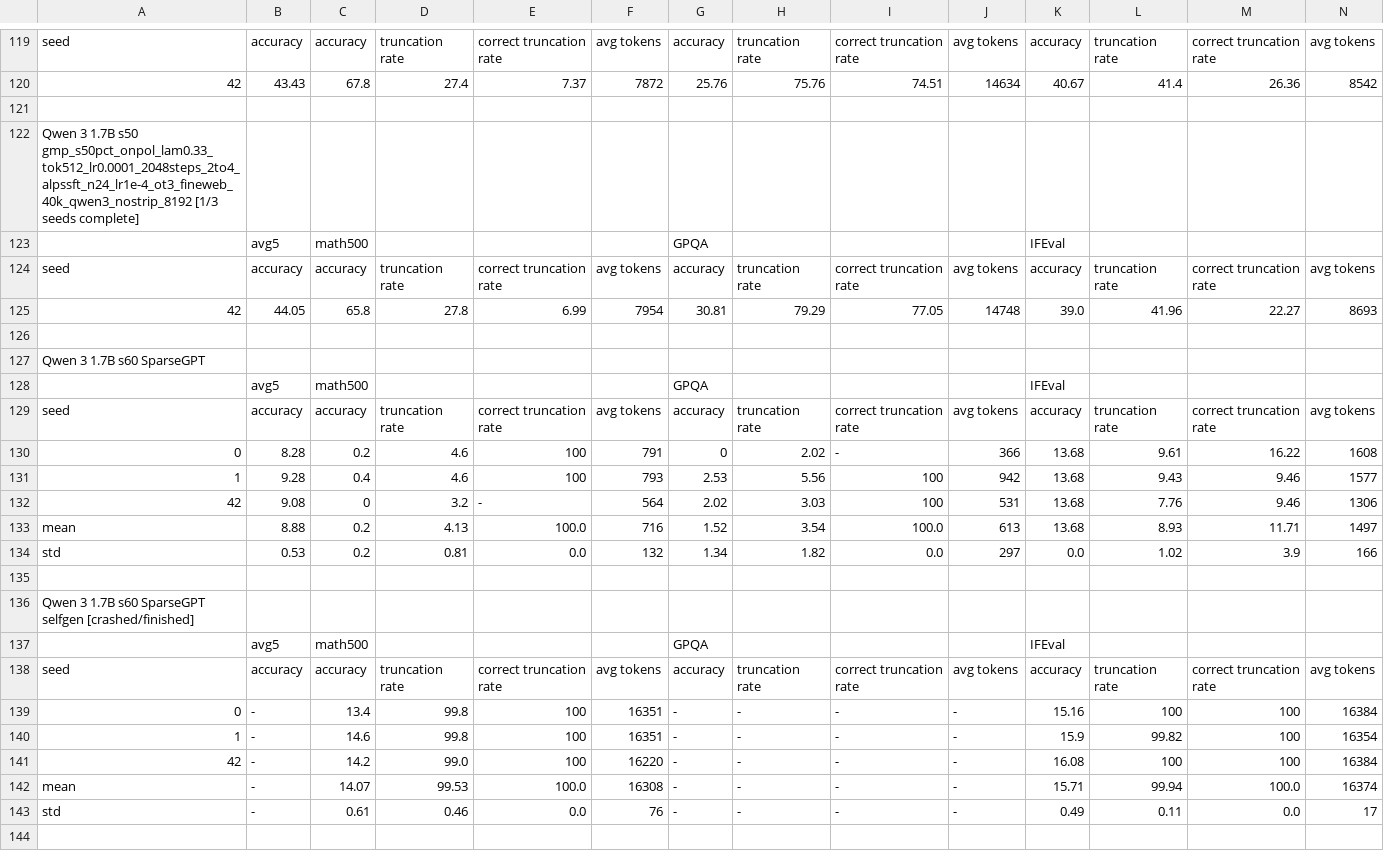
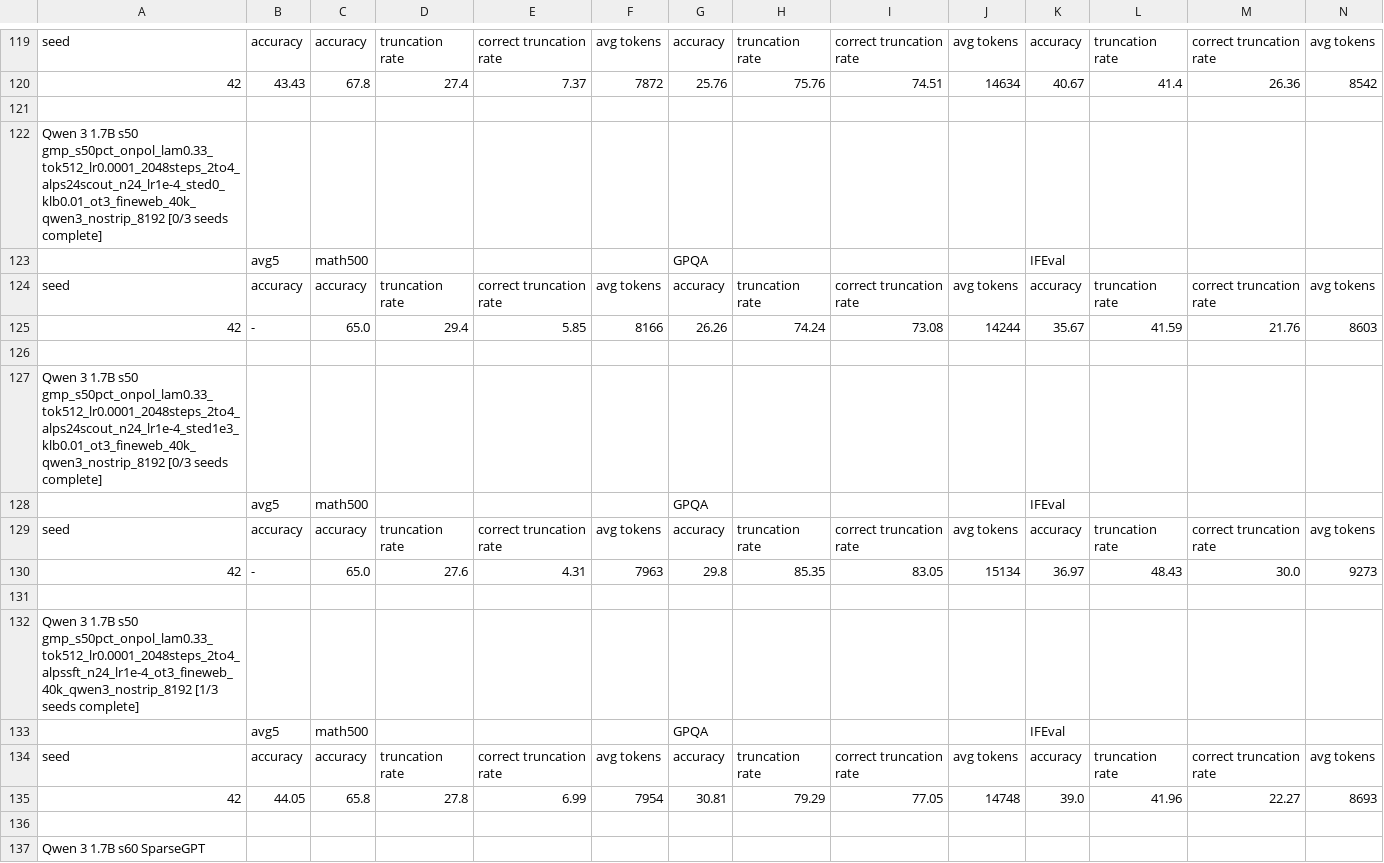
Before and after one commit to cosmos1030/onpolicyelsa_code, a TSV file: long_tsv_results/1.7b/long_results_1.7b.tsv, drawn as a sheet; only a part is shown, gaps mark what is left out; the shorter side is filled out with more unchanged rows; rows hold the shown columns only; the diff names each change by its address in the sheet, - before the commit and + after, or states it on an @@ line.

Commit message:
harvest: refreshed long/strict TSVs (2026-10-01 11:16:11)

```diff
--- a/long_tsv_results/1.7b/long_results_1.7b.tsv
+++ b/long_tsv_results/1.7b/long_results_1.7b.tsv
+row 122: Qwen 3 1.7B s50 gmp_s50pct_onpol_lam0.33_tok512_lr0.0001_2048steps_2to4_alps24scout_n24_lr1e-4_sted0_klb0.01_ot3_fineweb_40k_qwen3_nostrip_8192 [0/3 seeds complete]
+row 123:  | avg5 | math500 |  |  |  | GPQA |  |  |  | IFEval
+row 124: seed | accuracy | accuracy | truncation rate | correct truncation rate | avg tokens | accuracy | truncation rate | correct truncation rate | avg tokens | accuracy | truncation rate | correct truncation rate | avg tokens
+row 125: 42 | - | 65.0 | 29.4 | 5.85 | 8166 | 26.26 | 74.24 | 73.08 | 14244 | 35.67 | 41.59 | 21.76 | 8603
+row 126: (empty)
+row 127: Qwen 3 1.7B s50 gmp_s50pct_onpol_lam0.33_tok512_lr0.0001_2048steps_2to4_alps24scout_n24_lr1e-4_sted1e3_klb0.01_ot3_fineweb_40k_qwen3_nostrip_8192 [0/3 seeds complete]
+row 128:  | avg5 | math500 |  |  |  | GPQA |  |  |  | IFEval
+row 129: seed | accuracy | accuracy | truncation rate | correct truncation rate | avg tokens | accuracy | truncation rate | correct truncation rate | avg tokens | accuracy | truncation rate | correct truncation rate | avg tokens
+row 130: 42 | - | 65.0 | 27.6 | 4.31 | 7963 | 29.8 | 85.35 | 83.05 | 15134 | 36.97 | 48.43 | 30.0 | 9273
+row 131: (empty)
```
Also changed, not shown: long_tsv_results/1.7b/runs_1.7b.tsv, long_tsv_results/strict/1.7b/strict_results_1.7b.tsv, 1 other file.
